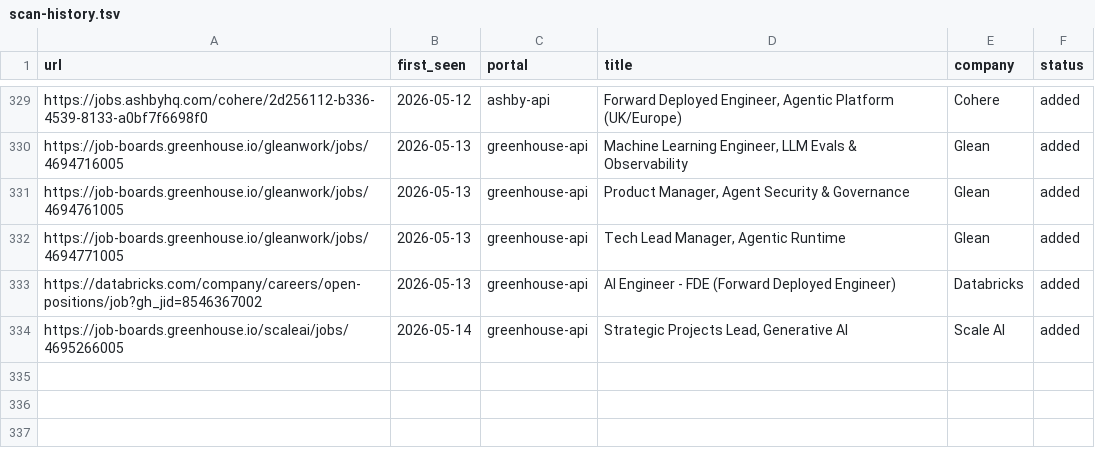
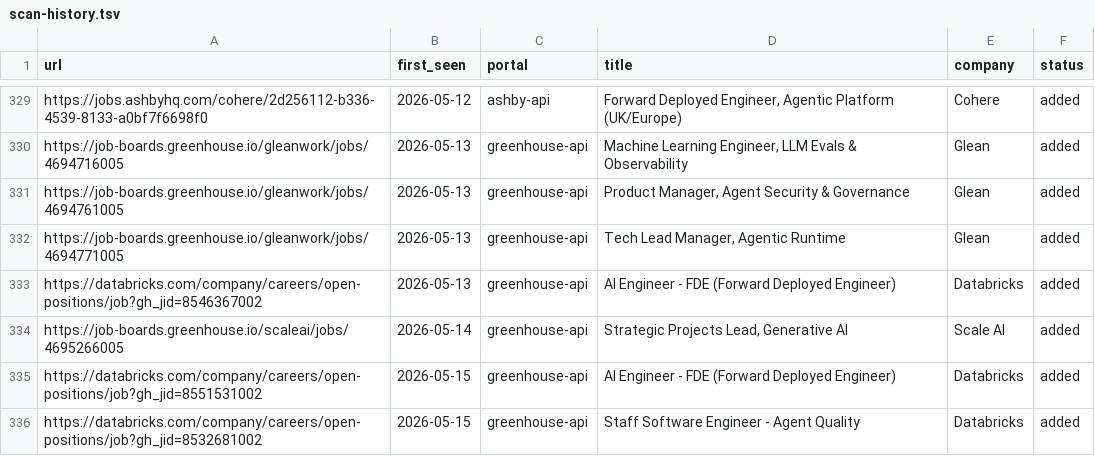
Before and after one commit to jayavardhan8907/AutomateJob, a TSV file: data/scan-history.tsv, drawn as a sheet; only a part is shown, gaps mark what is left out; the diff names each change by its address in the sheet, - before the commit and + after, or states it on an @@ line.

Commit message:
chore: auto-scan 2026-05-15

```diff
--- a/data/scan-history.tsv
+++ b/data/scan-history.tsv
+row 335: https://databricks.com/company/careers/open-positions/job?gh_jid=8551531002 | 2026-05-15 | greenhouse-api | AI Engineer - FDE (Forward Deployed Engineer) | Databricks | added
+row 336: https://databricks.com/company/careers/open-positions/job?gh_jid=8532681002 | 2026-05-15 | greenhouse-api | Staff Software Engineer - Agent Quality | Databricks | added
```
Also changed, not shown: 1 other file.
